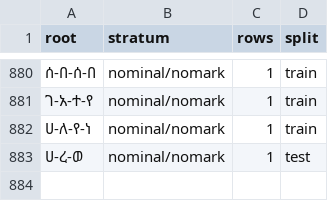
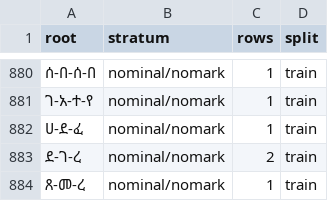
Before and after one commit to Esubaalew/geez-dataset, a TSV file: data/unified/book_root_splits.tsv, drawn as a sheet; only a part is shown, gaps mark what is left out.

Commit message:
Root fixes for ለሐዱ, በኅርወት, ኅልያን; load 302 more Bible word forms ruled SURE (279 forms + 23 second readings; 1 held)

```diff
--- a/data/unified/book_root_splits.tsv
+++ b/data/unified/book_root_splits.tsv
@@ -881,3 +881,4 @@ root	stratum	rows	split
 ገ-አ-ተ-የ	nominal/nomark	1	train
-ሀ-ለ-የ-ነ	nominal/nomark	1	train
-ሀ-ረ-ወ	nominal/nomark	1	test
+ሀ-ደ-ፈ	nominal/nomark	1	train
+ደ-ገ-ረ	nominal/nomark	2	train
+ጸ-መ-ረ	nominal/nomark	1	train
```
Also changed, not shown: 8 other files.
